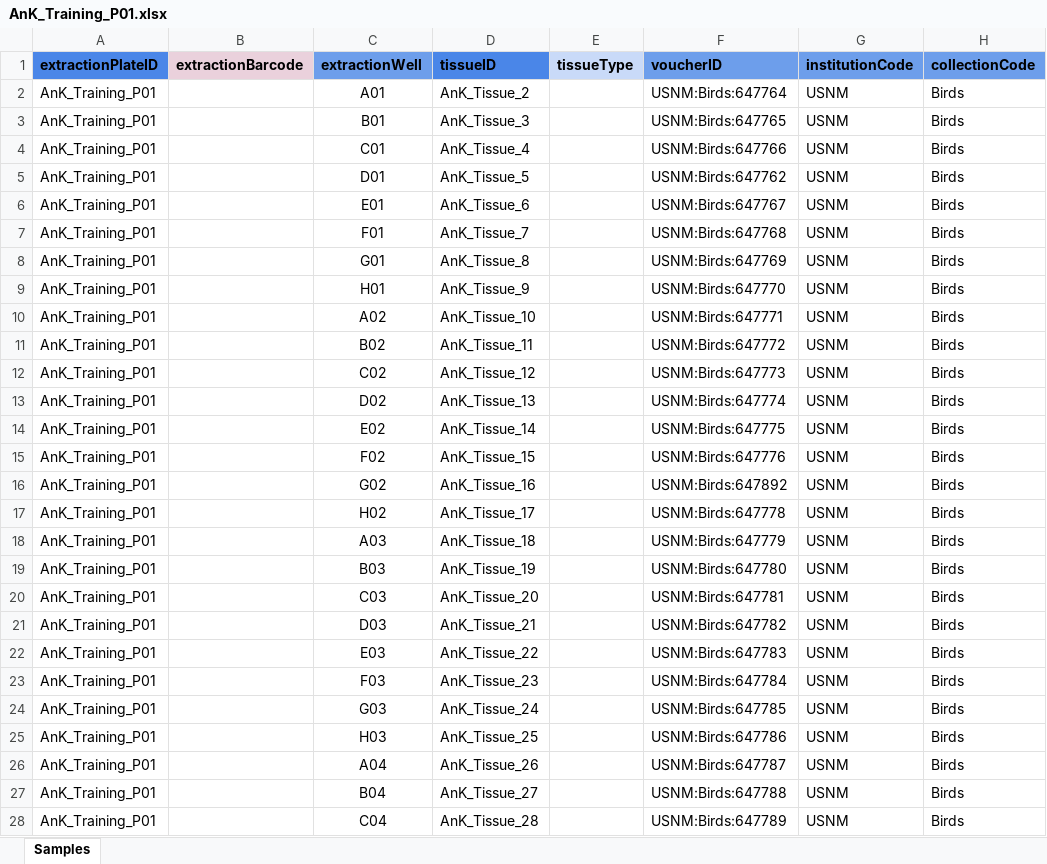
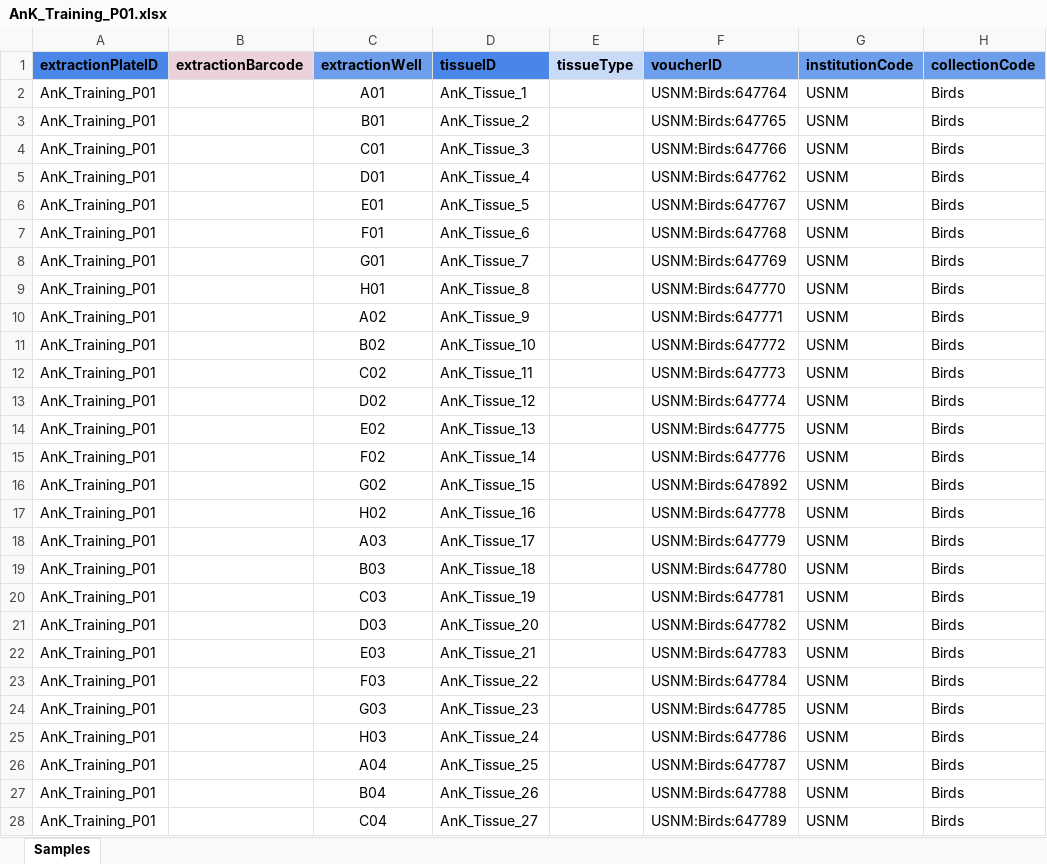
Before and after one commit to SmithsonianWorkshops/GeneiousLIMS, an Excel workbook: Session 2/Exercises/AnK_Training_P01.xlsx, sheet Samples, drawn as a sheet; only a part is shown; values as stored, in another font and other column widths than the file's, no borders; the diff covers the shown part only; the diff names each change by its address in the sheet, - before the commit and + after, or states it on an @@ line.

Commit message:
Fixed tissue numbering in exercise spreadsheets

```diff
--- a/Session 2/Exercises/AnK_Training_P01.xlsx (sheet Samples)
+++ b/Session 2/Exercises/AnK_Training_P01.xlsx (sheet Samples)
-D2 (tissueID): AnK_Tissue_2
+D2 (tissueID): AnK_Tissue_1
-D3 (tissueID): AnK_Tissue_3
+D3 (tissueID): AnK_Tissue_2
-D4 (tissueID): AnK_Tissue_4
+D4 (tissueID): AnK_Tissue_3
-D5 (tissueID): AnK_Tissue_5
+D5 (tissueID): AnK_Tissue_4
-D6 (tissueID): AnK_Tissue_6
+D6 (tissueID): AnK_Tissue_5
-D7 (tissueID): AnK_Tissue_7
+D7 (tissueID): AnK_Tissue_6
-D8 (tissueID): AnK_Tissue_8
+D8 (tissueID): AnK_Tissue_7
-D9 (tissueID): AnK_Tissue_9
+D9 (tissueID): AnK_Tissue_8
-D10 (tissueID): AnK_Tissue_10
+D10 (tissueID): AnK_Tissue_9
-D11 (tissueID): AnK_Tissue_11
+D11 (tissueID): AnK_Tissue_10
-D12 (tissueID): AnK_Tissue_12
+D12 (tissueID): AnK_Tissue_11
-D13 (tissueID): AnK_Tissue_13
+D13 (tissueID): AnK_Tissue_12
-D14 (tissueID): AnK_Tissue_14
+D14 (tissueID): AnK_Tissue_13
-D15 (tissueID): AnK_Tissue_15
+D15 (tissueID): AnK_Tissue_14
-D16 (tissueID): AnK_Tissue_16
+D16 (tissueID): AnK_Tissue_15
-D17 (tissueID): AnK_Tissue_17
+D17 (tissueID): AnK_Tissue_16
-D18 (tissueID): AnK_Tissue_18
+D18 (tissueID): AnK_Tissue_17
-D19 (tissueID): AnK_Tissue_19
+D19 (tissueID): AnK_Tissue_18
-D20 (tissueID): AnK_Tissue_20
+D20 (tissueID): AnK_Tissue_19
-D21 (tissueID): AnK_Tissue_21
+D21 (tissueID): AnK_Tissue_20
-D22 (tissueID): AnK_Tissue_22
+D22 (tissueID): AnK_Tissue_21
-D23 (tissueID): AnK_Tissue_23
+D23 (tissueID): AnK_Tissue_22
-D24 (tissueID): AnK_Tissue_24
+D24 (tissueID): AnK_Tissue_23
-D25 (tissueID): AnK_Tissue_25
+D25 (tissueID): AnK_Tissue_24
-D26 (tissueID): AnK_Tissue_26
+D26 (tissueID): AnK_Tissue_25
-D27 (tissueID): AnK_Tissue_27
+D27 (tissueID): AnK_Tissue_26
-D28 (tissueID): AnK_Tissue_28
+D28 (tissueID): AnK_Tissue_27
```
Also changed, not shown: 67 edited cells elsewhere in this sheet, Session 2/Exercises/AnP_Training_P01.xlsx, Session 2/Exercises/CaD_Training_P01.xlsx, 22 other files.
